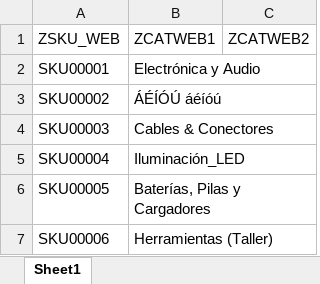
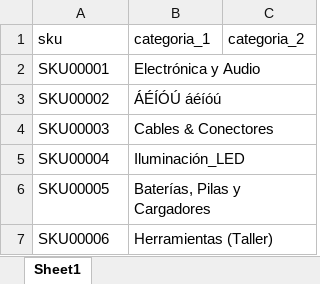
Before and after one commit to lunajesusalfonso-gif/limpieza-catweb-, an Excel workbook: data/input/catalogo_bruto.xlsx, sheet Sheet1, drawn as a sheet; only a part is shown; values as stored, in another font and other column widths than the file's, no borders; removed rows and columns are numbered as before the commit, all else as after; the diff names each change by its address in the sheet, - before the commit and + after, or states it on an @@ line.

```diff
--- a/data/input/catalogo_bruto.xlsx (sheet Sheet1)
+++ b/data/input/catalogo_bruto.xlsx (sheet Sheet1)
-row 1: ZSKU_WEB | ZCATWEB1 | ZCATWEB2
+row 1: sku | categoria_1 | categoria_2
```
Also changed, not shown: 4 other files.
